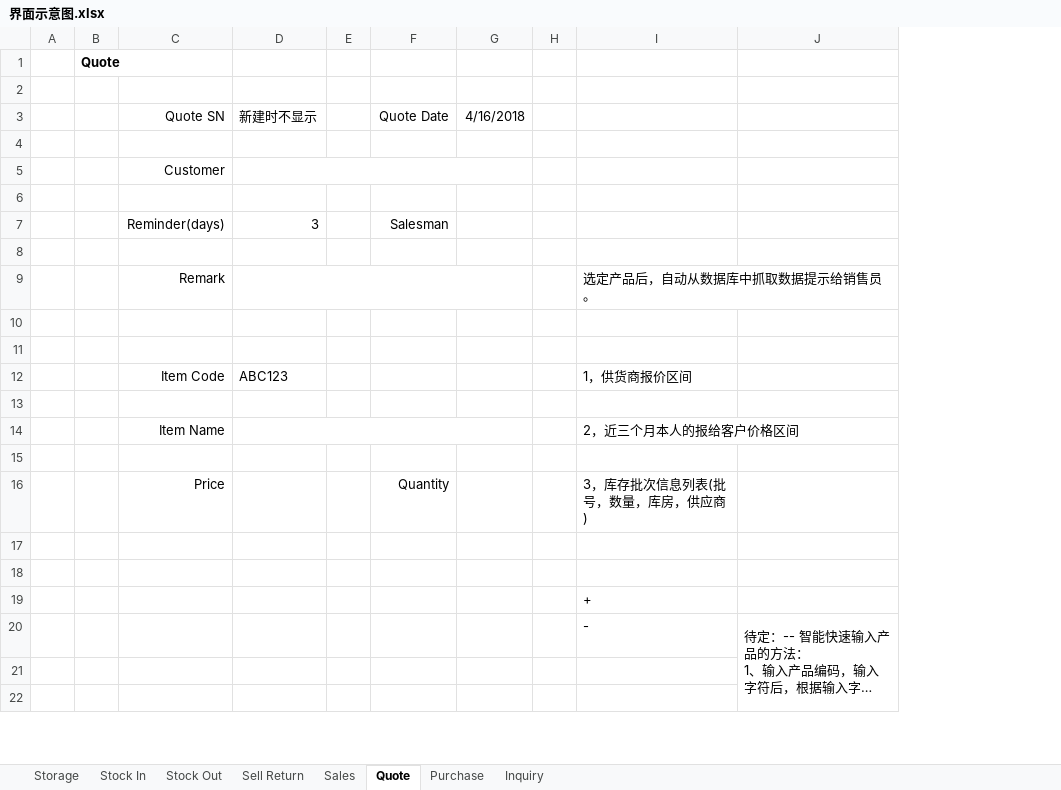
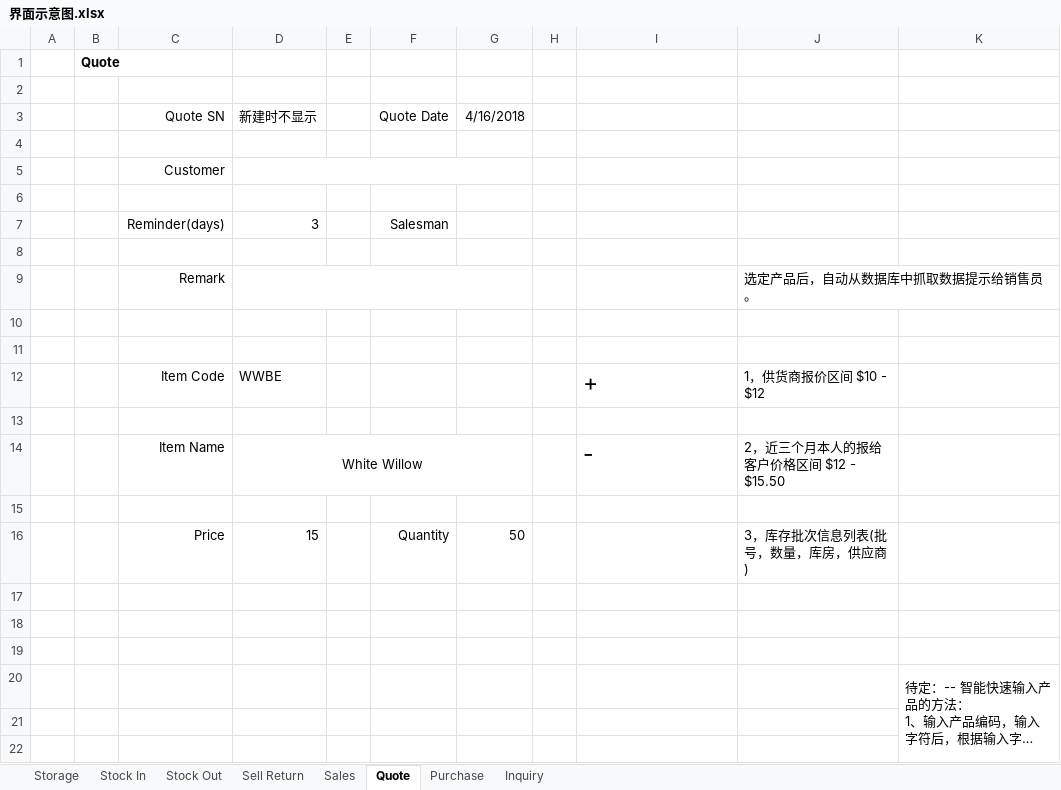
Before and after one commit to IMSTang/IMS, an Excel workbook: doc/界面示意图.xlsx, sheet Quote, drawn as a sheet; only a part is shown; long unchanged cells end in …; values as stored, in another font and other column widths than the file's, no borders; charts and pictures not drawn; removed rows and columns are numbered as before the commit, all else as after; the diff names each change by its address in the sheet, - before the commit and + after, or states it on an @@ line.

```diff
--- a/doc/界面示意图.xlsx (sheet Quote)
+++ b/doc/界面示意图.xlsx (sheet Quote)
+column J, row 9: 选定产品后，自动从数据库中抓取数据提示给销售员。
-I9: 选定产品后，自动从数据库中抓取数据提示给销售员。
+I9: (empty)
-row 12:  |  | Item Code | ABC123 |  |  |  |  | 1，供货商报价区间
+row 12:  |  | Item Code | WWBE |  |  |  |  | + | 1，供货商报价区间 $10 - $12
-row 14:  |  | Item Name |  |  |  |  |  | 2，近三个月本人的报给客户价格区间
+row 14:  |  | Item Name | White Willow |  |  |  |  | - | 2，近三个月本人的报给客户价格区间 $12 - $15.50
-row 16:  |  | Price |  |  | Quantity |  |  | 3，库存批次信息列表(批号，数量，库房，供应商)
+row 16:  |  | Price | 15 |  | Quantity | 50 |  |  | 3，库存批次信息列表(批号，数量，库房，供应商)
-I19: +
+I19: (empty)
-I20: -
+I20: (empty)
```
Also changed, not shown: charts or pictures, 2 other files.
